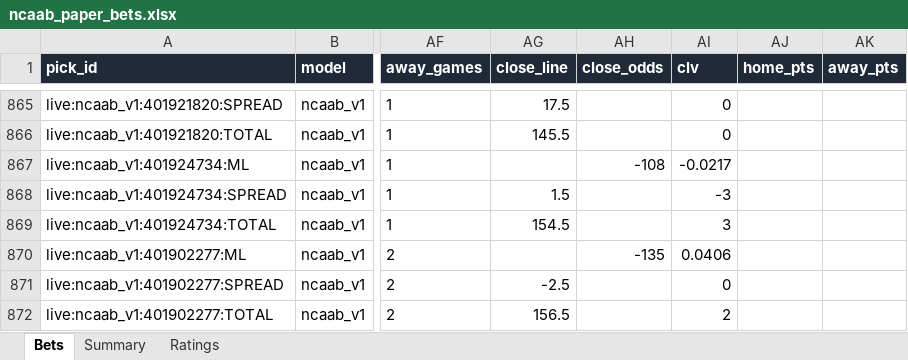
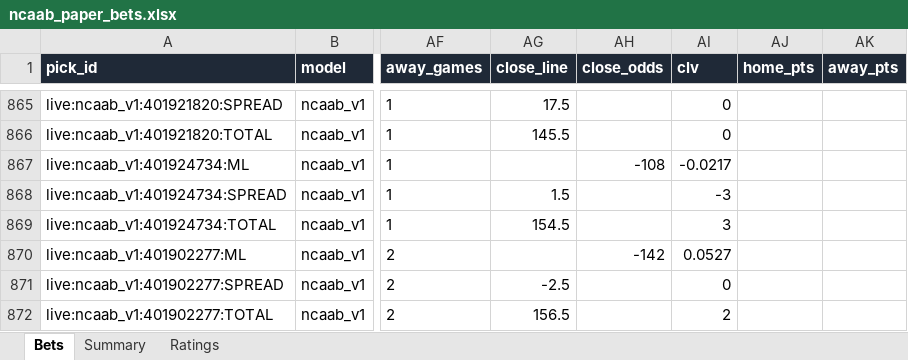
Before and after one commit to colebeasley10-glitch/pm-edge, an Excel workbook: ncaab_grader/data/ncaab_paper_bets.xlsx, sheet Bets, drawn as a sheet; only a part is shown, gaps mark what is left out; values as stored, in another font and other column widths than the file's, no borders; the diff names each change by its address in the sheet, - before the commit and + after, or states it on an @@ line.

Commit message:
NCAAB model round [skip ci]

```diff
--- a/ncaab_grader/data/ncaab_paper_bets.xlsx (sheet Bets)
+++ b/ncaab_grader/data/ncaab_paper_bets.xlsx (sheet Bets)
-AH870 (close_odds): -135
+AH870 (close_odds): -142
-AI870 (clv): 0.0406
+AI870 (clv): 0.0527
```
Also changed, not shown: 3 other files.
